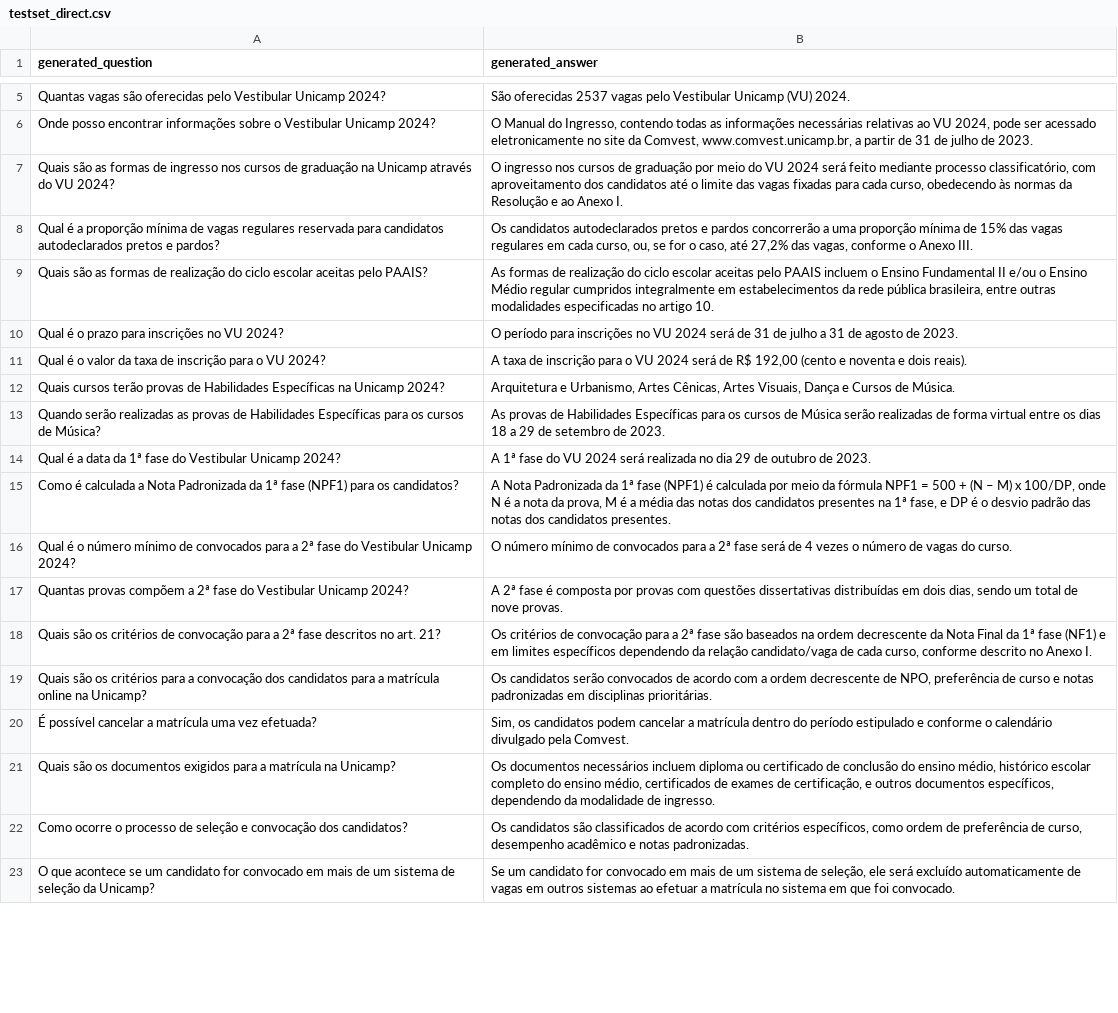
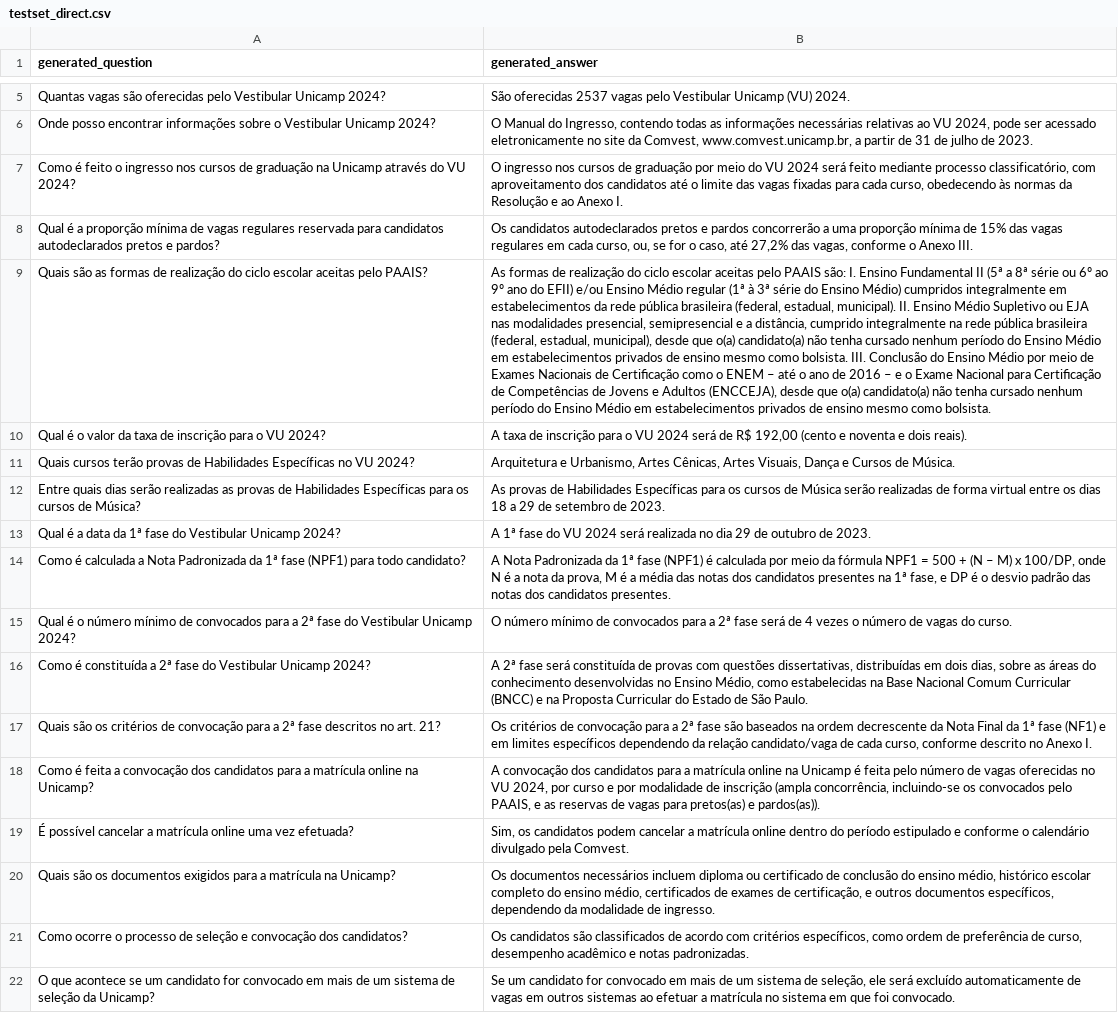
Before and after one commit to vitorpaziam/Chatbot-Vestibular-Unicamp, a CSV file: dataset/testset_direct.csv, drawn as a sheet; only a part is shown, gaps mark what is left out; removed rows and columns are numbered as before the commit, all else as after; the diff covers the shown part only; the diff names each change by its address in the sheet, - before the commit and + after, or states it on an @@ line.

```diff
--- a/dataset/testset_direct.csv
+++ b/dataset/testset_direct.csv
-A7 (generated_question): Quais são as formas de ingresso nos…
+A7 (generated_question): Como é feito o ingresso nos…
-B9 (generated_answer): …pelo PAAIS incluem o Ensino Fundamental II e/ou o Ensino Médio regular cumpridos integralmente em estabelecimentos da rede pública brasileira, entre outras modalidades especificadas no artigo 10.
+B9 (generated_answer): …pelo PAAIS são: I. Ensino Fundamental II (5ª a 8ª série ou 6º ao 9º ano do EFII) e/ou Ensino Médio regular (1ª à 3ª série do Ensino Médio) cumpridos integralmente em estabelecimentos da rede pública brasileira (federal, estadual, municipal). II. Ensino Médio Supletivo ou EJA nas modalidades presencial, semipresencial e a distância, cumprido integralmente na rede pública brasileira (federal, estadual, municipal), desde que o(a) candidato(a) não tenha cursado nenhum período do Ensino Médio em estabelecimentos privados de ensino mesmo como bolsista. III. Conclusão do Ensino Médio por meio de Exames Nacionais de Certiﬁcação como o ENEM – até o ano de 2016 – e o Exame Nacional para Certiﬁcação de Competências de Jovens e Adultos (ENCCEJA), desde que o(a) candidato(a) não tenha cursado nenhum período do Ensino Médio em estabelecimentos privados de ensino mesmo como bolsista.
-row 10: Qual é o prazo para inscrições no VU 2024? | O período para inscrições no VU 2024 será de 31 de julho a 31 de agosto de 2023.
-A11 (generated_question): …Habilidades Específicas na Unicamp 2024?
+A11 (generated_question): …Habilidades Específicas no VU 2024?
-A12 (generated_question): Quando serão realizadas…
+A12 (generated_question): Entre quais dias serão realizadas…
-A14 (generated_question): …(NPF1) para os candidatos?
+A14 (generated_question): …(NPF1) para todo candidato?
-A16 (generated_question): Quantas provas compõem a 2ª…
+A16 (generated_question): Como é constituída a 2ª…
-B16 (generated_answer): …2ª fase é composta por provas com questões dissertativas distribuídas em dois dias, sendo um total de nove provas.
+B16 (generated_answer): …2ª fase será constituída de provas com questões dissertativas, distribuídas em dois dias, sobre as áreas do conhecimento desenvolvidas no Ensino Médio, como estabelecidas na Base Nacional Comum Curricular (BNCC) e na Proposta Curricular do Estado de São Paulo.
-row 19: Quais são os critérios para a convocação dos candidatos para a matrícula online na Unicamp? | Os candidatos serão convocados de acordo com a ordem decrescente de NPO, preferência de curso e notas padronizadas em disciplinas prioritárias.
+row 18: Como é feita a convocação dos candidatos para a matrícula online na Unicamp? | A convocação dos candidatos para a matrícula online na Unicamp é feita pelo número de vagas oferecidas no VU 2024, por curso e por modalidade de inscrição (ampla concorrência, incluindo-se os convocados pelo PAAIS, e as reservas de vagas para pretos(as) e pardos(as)).
-A19 (generated_question): …a matrícula uma vez…
+A19 (generated_question): …a matrícula online uma vez…
-B19 (generated_answer): …a matrícula dentro do…
+B19 (generated_answer): …a matrícula online dentro do…
```
Also changed, not shown: 1 added row, 15 removed rows and 32 edited cells elsewhere in this file, 1 other file.
